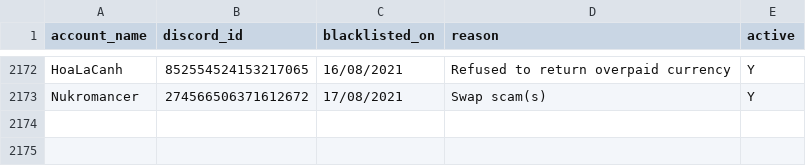
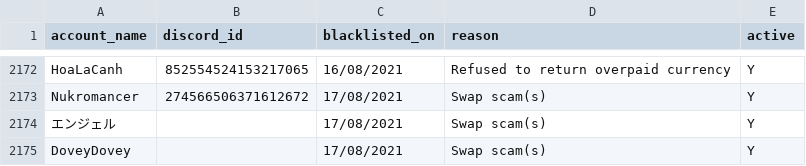
Before and after one commit to The-Forbidden-Trove/ForbiddenTroveBlacklist, a CSV file: blacklist.csv, drawn as a sheet; only a part is shown, gaps mark what is left out; the diff names each change by its address in the sheet, - before the commit and + after, or states it on an @@ line.

Commit message:
Update blacklist.csv

```diff
--- a/blacklist.csv
+++ b/blacklist.csv
+row 2174: エンジェル |  | 17/08/2021 | Swap scam(s) | Y
+row 2175: DoveyDovey |  | 17/08/2021 | Swap scam(s) | Y
```
